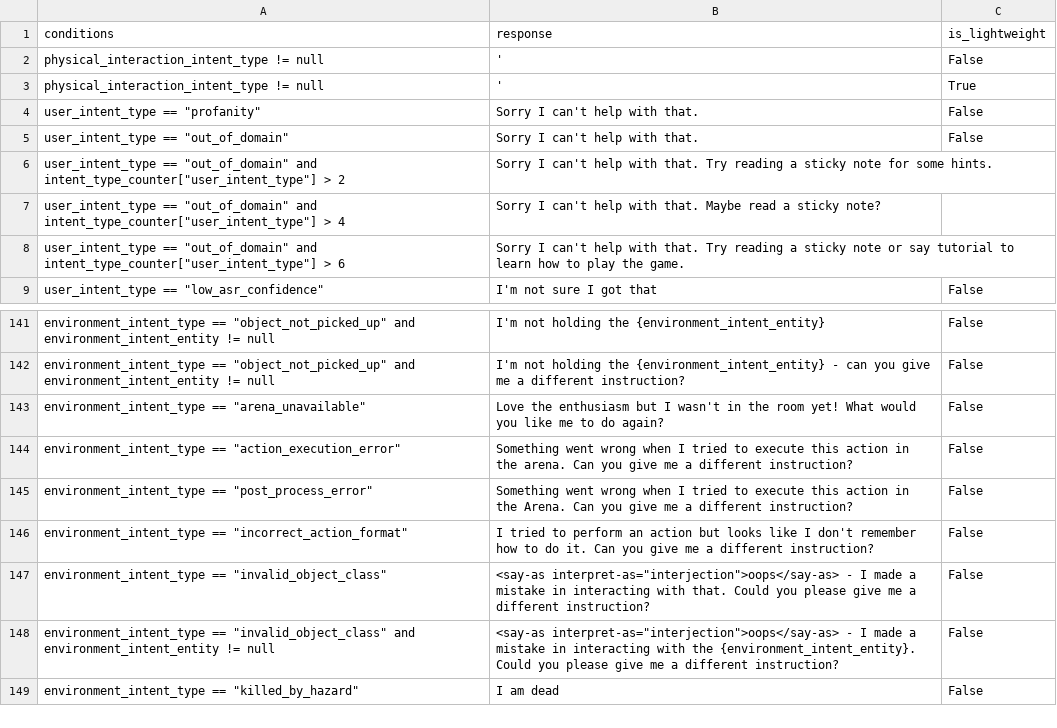
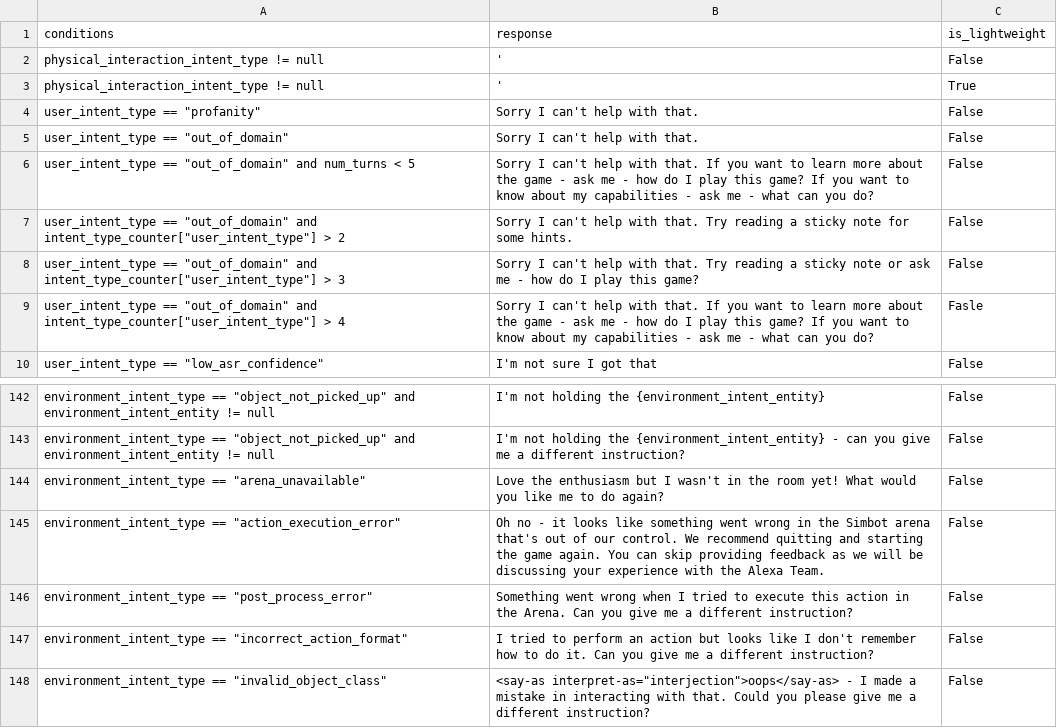
Before and after one commit to emma-heriot-watt/experience-hub, a CSV file: src/emma_experience_hub/constants/simbot/feedback_rules.csv, drawn as a sheet; only a part is shown, gaps mark what is left out; the shorter side is filled out with more unchanged rows.

Commit message:
feat: Add more specific failure and ood responses (#388)
<!-- Pull Request description goes here -->

---

- [ ] This PR **has** been tested in the staging environment.
- [ ] This PR altered the decision-making process of the bot and these
alterations have been included in the [Figma
diagram](https://www.figma.com/file/lHucvo4KDMaex98TfgYbNq/Agent-Decision-Making-Process-Implementation?node-id=0%3A1&t=mzKjVjRXdeBty4co-1).

```diff
--- a/src/emma_experience_hub/constants/simbot/feedback_rules.csv
+++ b/src/emma_experience_hub/constants/simbot/feedback_rules.csv
@@ -5,5 +5,6 @@ user_intent_type == "profanity",Sorry I can't help with that.,False
 user_intent_type == "out_of_domain",Sorry I can't help with that.,False
-user_intent_type == "out_of_domain" and intent_type_counter["user_intent_type"] > 2,Sorry I can't help with that. Try reading a sticky note for some hints.
-user_intent_type == "out_of_domain" and intent_type_counter["user_intent_type"] > 4,Sorry I can't help with that. Maybe read a sticky note?
-user_intent_type == "out_of_domain" and intent_type_counter["user_intent_type"] > 6,Sorry I can't help with that. Try reading a sticky note or say tutorial to learn how to play the game.
+user_intent_type == "out_of_domain" and num_turns < 5,Sorry I can't help with that. If you want to learn more about the game - ask me - how do I play this game? If you want to know about my capabilities - ask me - what can you do?,False
+user_intent_type == "out_of_domain" and intent_type_counter["user_intent_type"] > 2,Sorry I can't help with that. Try reading a sticky note for some hints.,False
+user_intent_type == "out_of_domain" and intent_type_counter["user_intent_type"] > 3,Sorry I can't help with that. Try reading a sticky note or ask me - how do I play this game?,False
+user_intent_type == "out_of_domain" and intent_type_counter["user_intent_type"] > 4,Sorry I can't help with that. If you want to learn more about the game - ask me - how do I play this game? If you want to know about my capabilities - ask me - what can you do?,Fasle
 user_intent_type == "low_asr_confidence",I'm not sure I got that,False
@@ -143,3 +144,3 @@ environment_intent_type == "object_not_picked_up" and environment_intent_entity
 environment_intent_type == "arena_unavailable",Love the enthusiasm but I wasn't in the room yet! What would you like me to do again?,False
-environment_intent_type == "action_execution_error",Something went wrong when I tried to execute this action in the arena. Can you give me a different instruction?,False
+environment_intent_type == "action_execution_error", Oh no - it looks like something went wrong in the Simbot arena that's out of our control. We recommend quitting and starting the game again. You can skip providing feedback as we will be discussing your experience with the Alexa Team., False
 environment_intent_type == "post_process_error",Something went wrong when I tried to execute this action in the Arena. Can you give me a different instruction?,False
```
